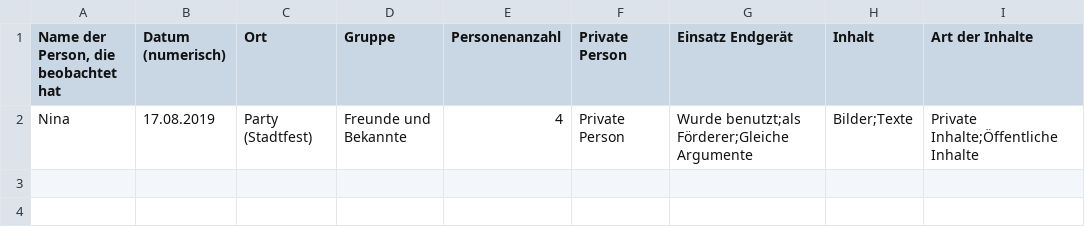
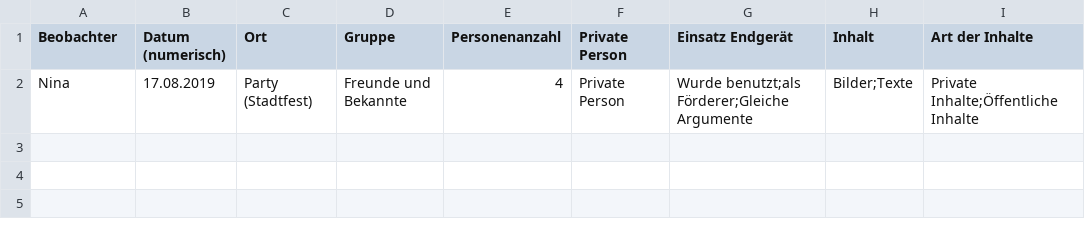
Before and after one commit to marcelposa/beobachtung_spuernasen, a CSV file: Beobachtungsdaten.csv, drawn as a sheet; only a part is shown; the shorter side is filled out with more unchanged rows; the diff names each change by its address in the sheet, - before the commit and + after, or states it on an @@ line.

Commit message:
Update Beobachtungsdaten.csv

```diff
--- a/Beobachtungsdaten.csv
+++ b/Beobachtungsdaten.csv
-A1: Name der Person, die beobachtet hat
+A1: Beobachter
```
